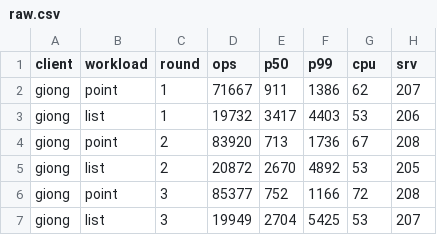
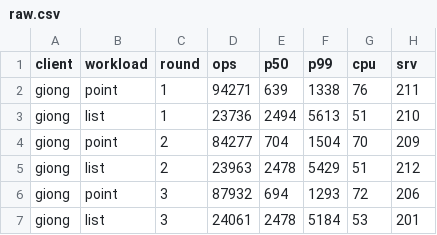
Before and after one commit to giong-run/Giong, a CSV file: bench/results/mysql/pool-size/giong-2/raw.csv, drawn as a sheet.

```diff
--- a/bench/results/mysql/pool-size/giong-2/raw.csv
+++ b/bench/results/mysql/pool-size/giong-2/raw.csv
@@ -1,7 +1,7 @@
 client,workload,round,ops,p50,p99,cpu,srv
-giong,point,1,71667,911,1386,62,207
-giong,list,1,19732,3417,4403,53,206
-giong,point,2,83920,713,1736,67,208
-giong,list,2,20872,2670,4892,53,205
-giong,point,3,85377,752,1166,72,208
-giong,list,3,19949,2704,5425,53,207
+giong,point,1,94271,639,1338,76,211
+giong,list,1,23736,2494,5613,51,210
+giong,point,2,84277,704,1504,70,209
+giong,list,2,23963,2478,5429,51,212
+giong,point,3,87932,694,1293,72,206
+giong,list,3,24061,2478,5184,53,201
```
Also changed, not shown: bench/results/mysql/pool-size/giong-3/raw.csv, bench/results/mysql/raw.csv, 27 other files.
